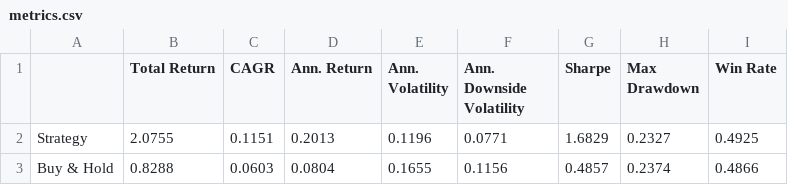
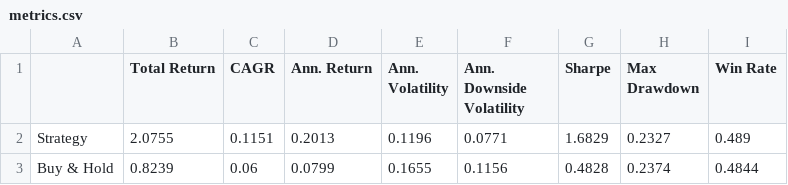
Before and after one commit to dof-studio/DivETF1X, a CSV file: metrics.csv, drawn as a sheet.

```diff
--- a/metrics.csv
+++ b/metrics.csv
@@ -1,3 +1,3 @@
 ,Total Return,CAGR,Ann. Return,Ann. Volatility,Ann. Downside Volatility,Sharpe,Max Drawdown,Win Rate
-Strategy,2.0755,0.1151,0.2013,0.1196,0.0771,1.6829,0.2327,0.4925
-Buy & Hold,0.8288,0.0603,0.0804,0.1655,0.1156,0.4857,0.2374,0.4866
+Strategy,2.0755,0.1151,0.2013,0.1196,0.0771,1.6829,0.2327,0.489
+Buy & Hold,0.8239,0.06,0.0799,0.1655,0.1156,0.4828,0.2374,0.4844
```
Also changed, not shown: wdata.csv, 1 other file.
